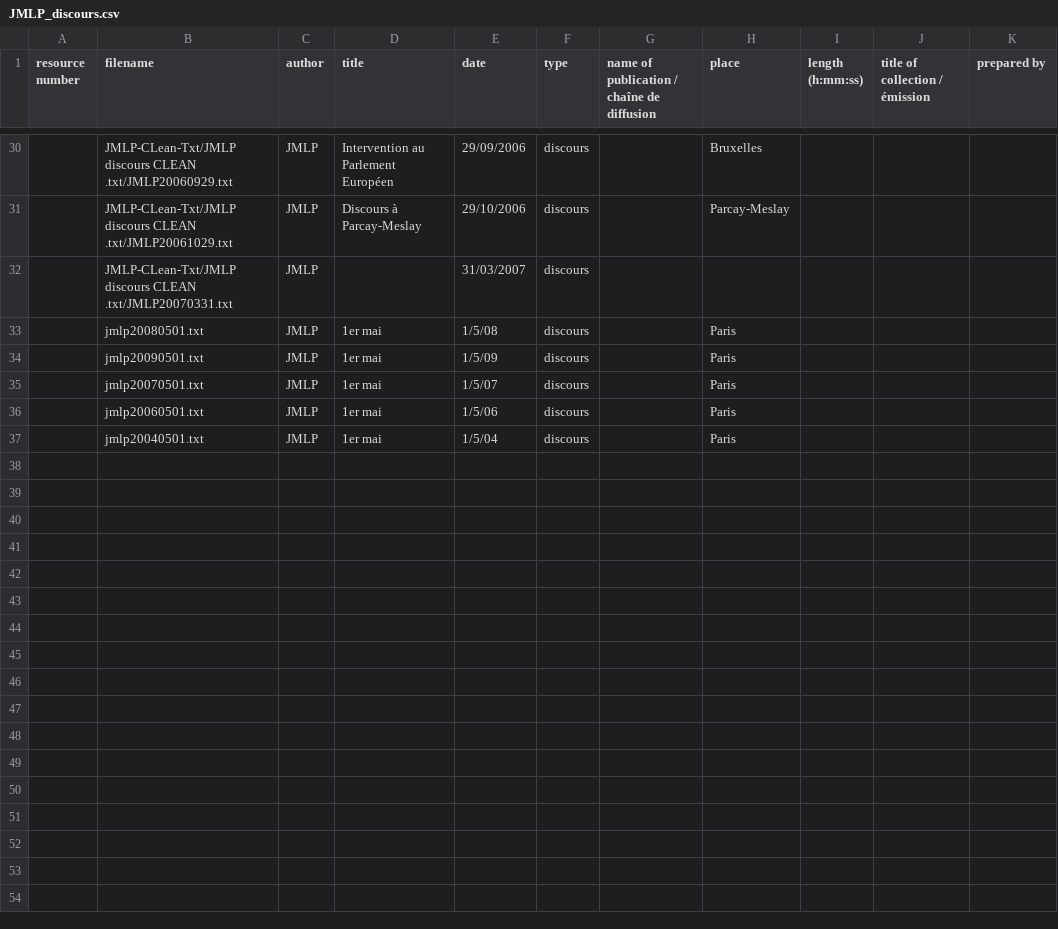
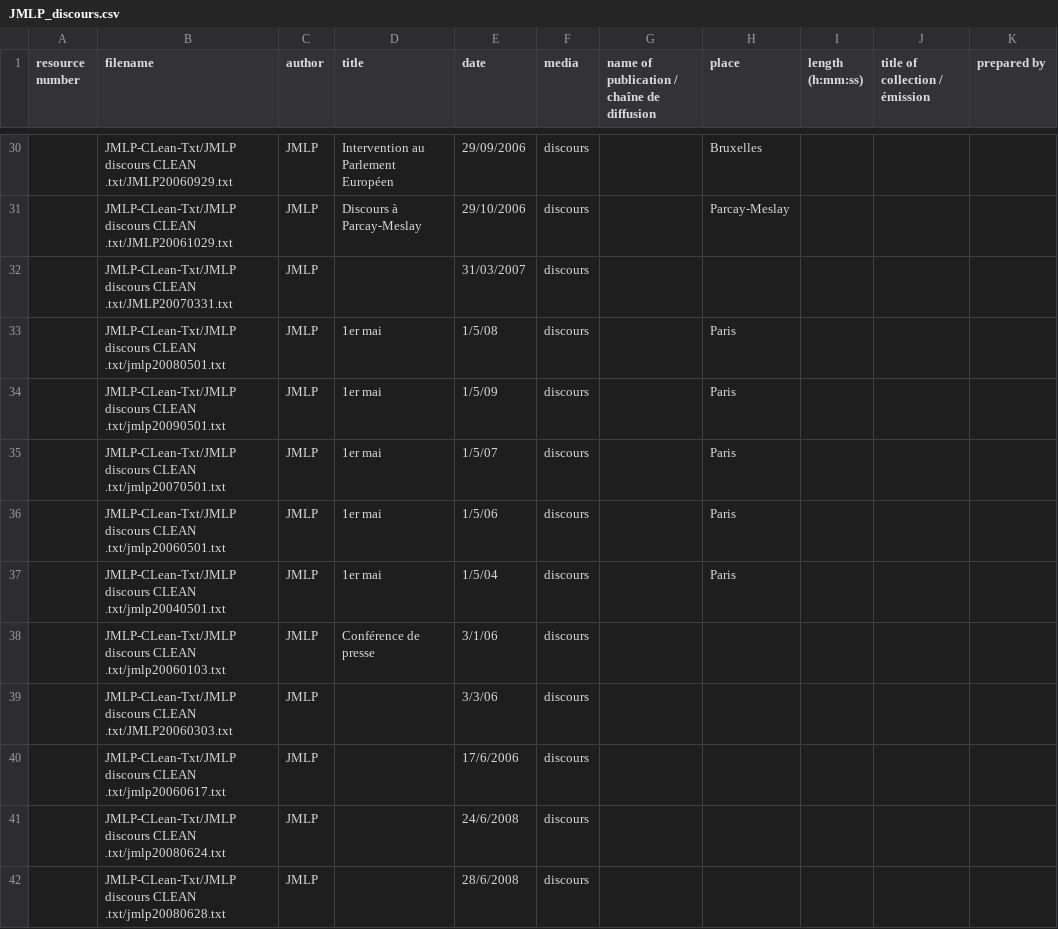
Before and after one commit to mwidner/RhetoricOfLePen, a CSV file: metadata/JMLP_discours.csv, drawn as a sheet; only a part is shown, gaps mark what is left out; the diff names each change by its address in the sheet, - before the commit and + after, or states it on an @@ line.

```diff
--- a/metadata/JMLP_discours.csv
+++ b/metadata/JMLP_discours.csv
-F1: type
+F1: media
-B33 (filename): jmlp20080501.txt
+B33 (filename): JMLP-CLean-Txt/JMLP discours CLEAN .txt/jmlp20080501.txt
-B34 (filename): jmlp20090501.txt
+B34 (filename): JMLP-CLean-Txt/JMLP discours CLEAN .txt/jmlp20090501.txt
-B35 (filename): jmlp20070501.txt
+B35 (filename): JMLP-CLean-Txt/JMLP discours CLEAN .txt/jmlp20070501.txt
-B36 (filename): jmlp20060501.txt
+B36 (filename): JMLP-CLean-Txt/JMLP discours CLEAN .txt/jmlp20060501.txt
-B37 (filename): jmlp20040501.txt
+B37 (filename): JMLP-CLean-Txt/JMLP discours CLEAN .txt/jmlp20040501.txt
+row 38:  | JMLP-CLean-Txt/JMLP discours CLEAN .txt/jmlp20060103.txt | JMLP | Conférence de presse | 3/1/06 | discours
+row 39:  | JMLP-CLean-Txt/JMLP discours CLEAN .txt/JMLP20060303.txt | JMLP |  | 3/3/06 | discours
+row 40:  | JMLP-CLean-Txt/JMLP discours CLEAN .txt/jmlp20060617.txt | JMLP |  | 17/6/2006 | discours
+row 41:  | JMLP-CLean-Txt/JMLP discours CLEAN .txt/jmlp20080624.txt | JMLP |  | 24/6/2008 | discours
+row 42:  | JMLP-CLean-Txt/JMLP discours CLEAN .txt/jmlp20080628.txt | JMLP |  | 28/6/2008 | discours
```
Also changed, not shown: metadata/JMLP_letters.csv, metadata/JMLP_radio.csv, 5 other files.
